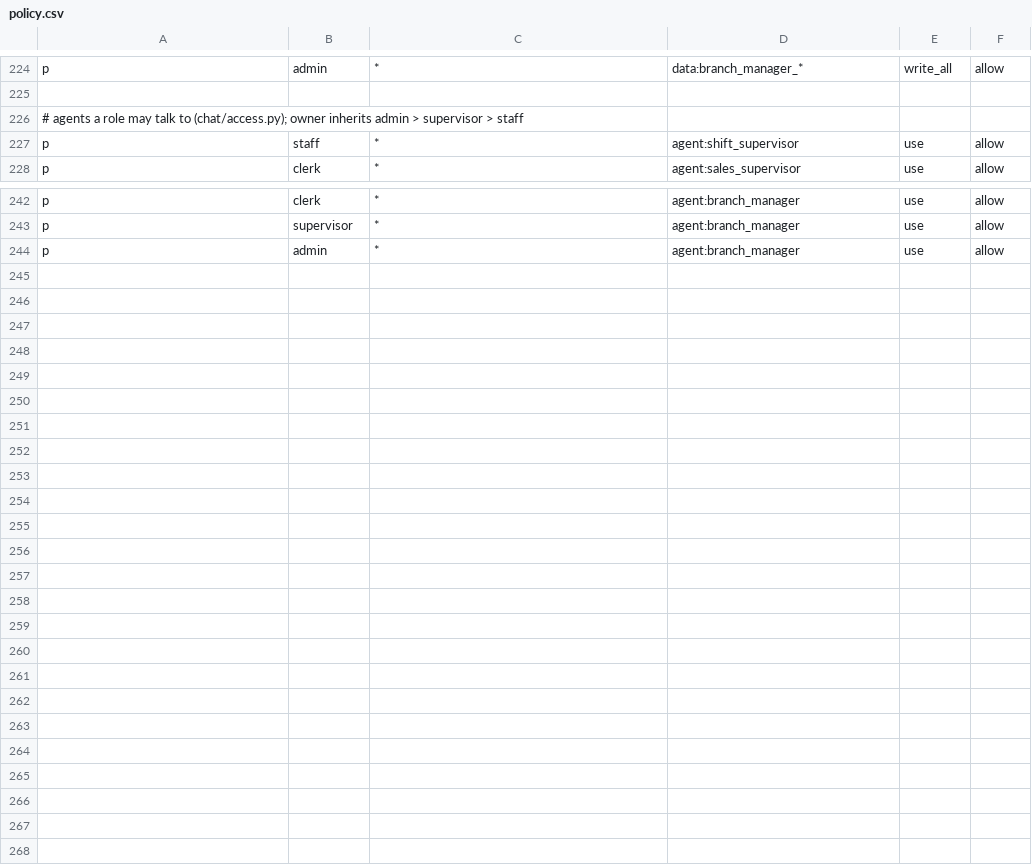
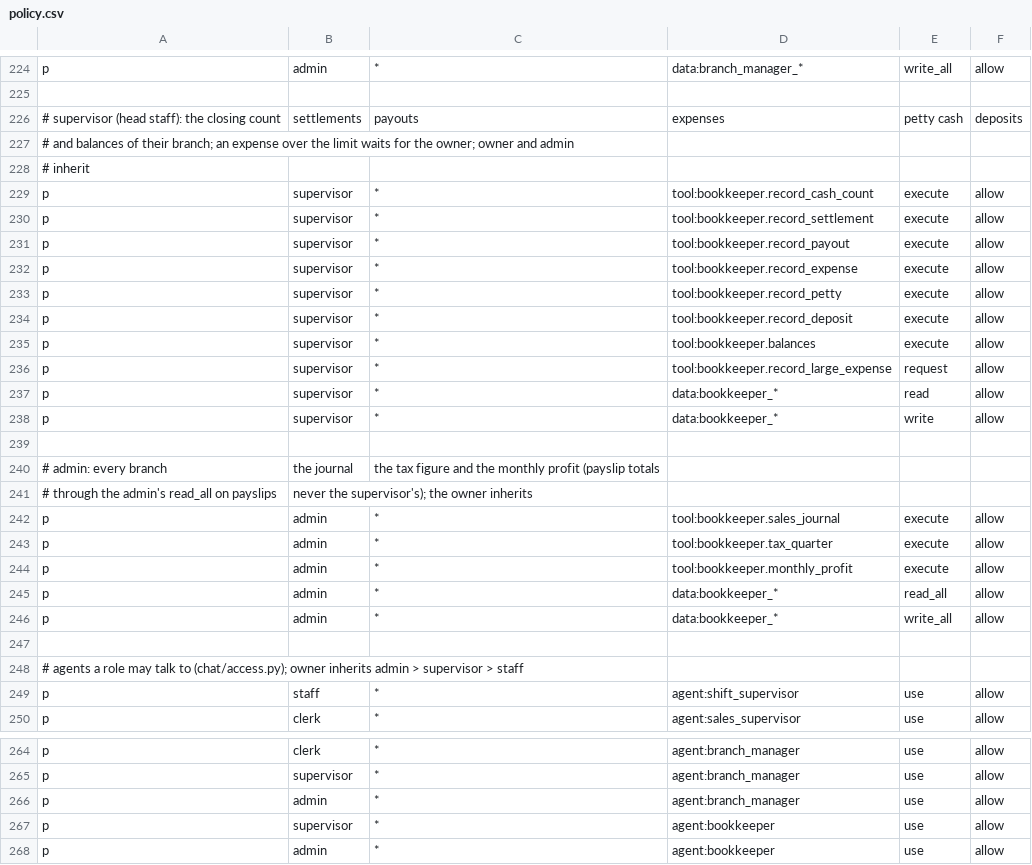
Before and after one commit to Predictive-Systems-Inc/mia, a CSV file: node/config/policies/policy.csv, drawn as a sheet; only a part is shown, gaps mark what is left out.

```diff
--- a/node/config/policies/policy.csv
+++ b/node/config/policies/policy.csv
@@ -225,2 +225,24 @@ p, admin, *, data:branch_manager_*, write_all, allow
 
+# supervisor (head staff): the closing count, settlements, payouts, expenses, petty cash, deposits
+# and balances of their branch; an expense over the limit waits for the owner; owner and admin
+# inherit
+p, supervisor, *, tool:bookkeeper.record_cash_count, execute, allow
+p, supervisor, *, tool:bookkeeper.record_settlement, execute, allow
+p, supervisor, *, tool:bookkeeper.record_payout, execute, allow
+p, supervisor, *, tool:bookkeeper.record_expense, execute, allow
+p, supervisor, *, tool:bookkeeper.record_petty, execute, allow
+p, supervisor, *, tool:bookkeeper.record_deposit, execute, allow
+p, supervisor, *, tool:bookkeeper.balances, execute, allow
+p, supervisor, *, tool:bookkeeper.record_large_expense, request, allow
+p, supervisor, *, data:bookkeeper_*, read, allow
+p, supervisor, *, data:bookkeeper_*, write, allow
+
+# admin: every branch, the journal, the tax figure and the monthly profit (payslip totals
+# through the admin's read_all on payslips, never the supervisor's); the owner inherits
+p, admin, *, tool:bookkeeper.sales_journal, execute, allow
+p, admin, *, tool:bookkeeper.tax_quarter, execute, allow
+p, admin, *, tool:bookkeeper.monthly_profit, execute, allow
+p, admin, *, data:bookkeeper_*, read_all, allow
+p, admin, *, data:bookkeeper_*, write_all, allow
+
 # agents a role may talk to (chat/access.py); owner inherits admin > supervisor > staff
@@ -244 +266,3 @@ p, supervisor, *, agent:branch_manager, use, allow
 p, admin, *, agent:branch_manager, use, allow
+p, supervisor, *, agent:bookkeeper, use, allow
+p, admin, *, agent:bookkeeper, use, allow
```
Also changed, not shown: 28 other files.
